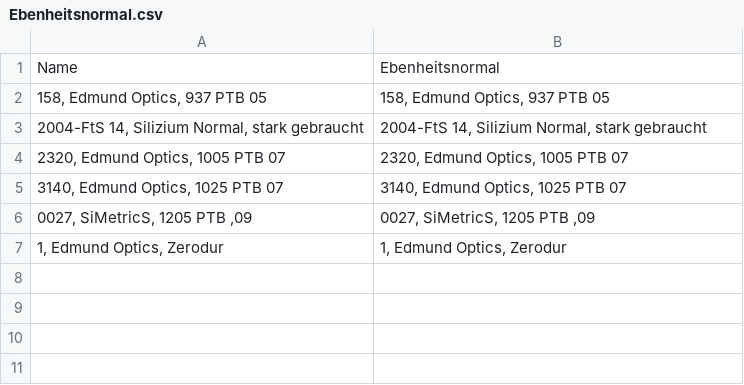
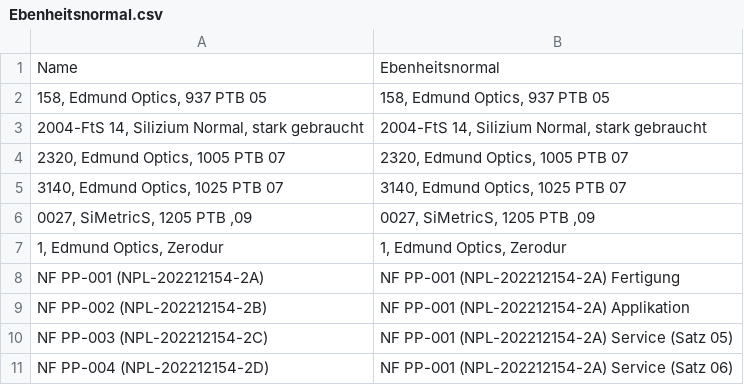
Before and after one commit to NanoFocus-AG/SystemAcceptance, a CSV file: CL/Standards/Ebenheitsnormal.csv, drawn as a sheet; the diff names each change by its address in the sheet, - before the commit and + after, or states it on an @@ line.

```diff
--- a/CL/Standards/Ebenheitsnormal.csv
+++ b/CL/Standards/Ebenheitsnormal.csv
+row 8: NF PP-001 (NPL-202212154-2A) | NF PP-001 (NPL-202212154-2A) Fertigung
+row 9: NF PP-002 (NPL-202212154-2B) | NF PP-001 (NPL-202212154-2A) Applikation
+row 10: NF PP-003 (NPL-202212154-2C) | NF PP-001 (NPL-202212154-2A) Service (Satz 05)
+row 11: NF PP-004 (NPL-202212154-2D) | NF PP-001 (NPL-202212154-2A) Service (Satz 06)
```
Also changed, not shown: CM/Standards/Lateralnormal.csv, CP/Standards/Ebenheitsnormal.csv, 4 other files.
